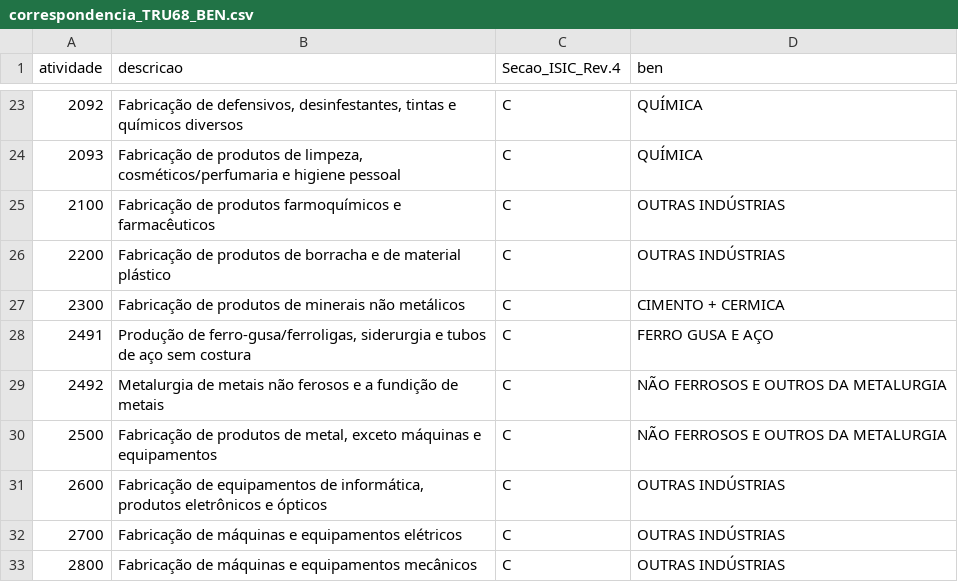
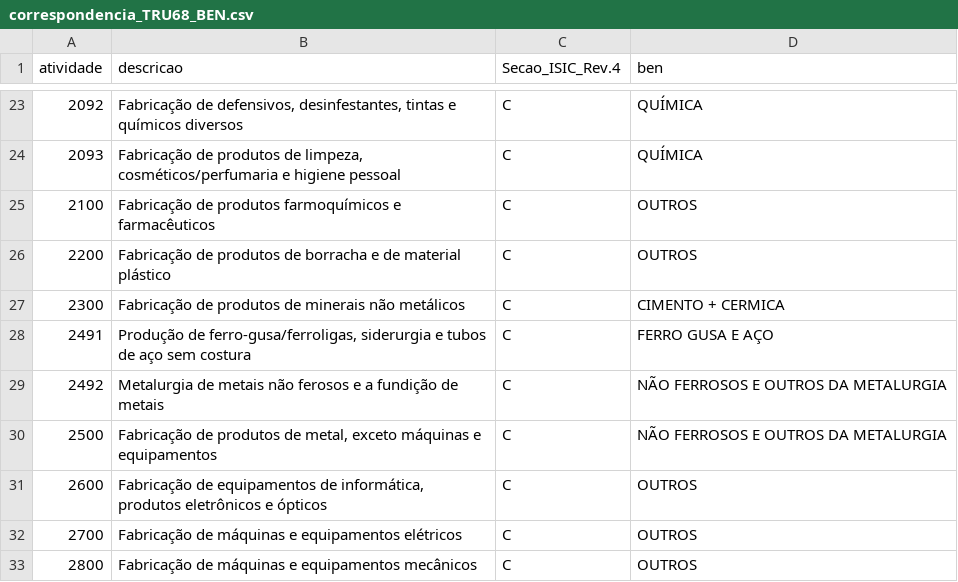
Before and after one commit to fms-1988/datas, a CSV file: correspondencia_TRU68_BEN.csv, drawn as a sheet; only a part is shown, gaps mark what is left out; the diff covers the shown part only.

Commit message:
Update correspondencia_TRU68_BEN.csv
#9) a nomenclatura mais correta é ‘OUTROS’ e não ‘OUTRAS INDÚSTRIAS’. Isso torna mais fácil compatibilizar os dados do BEN.

isso cria um grande problema no codigo python na hora de filtar os setores pois outro setor contem a palavra 'outros'

```diff
--- a/correspondencia_TRU68_BEN.csv
+++ b/correspondencia_TRU68_BEN.csv
@@ -24,4 +24,4 @@ atividade,descricao,Secao_ISIC_Rev.4,ben
 2093,"Fabricação de produtos de limpeza, cosméticos/perfumaria e higiene pessoal",C,QUÍMICA
-2100,Fabricação de produtos farmoquímicos e farmacêuticos,C,OUTRAS INDÚSTRIAS
-2200,Fabricação de produtos de borracha e de material plástico,C,OUTRAS INDÚSTRIAS
+2100,Fabricação de produtos farmoquímicos e farmacêuticos,C,OUTROS
+2200,Fabricação de produtos de borracha e de material plástico,C,OUTROS
 2300,Fabricação de produtos de minerais não metálicos,C,CIMENTO + CERMICA
@@ -30,4 +30,4 @@ atividade,descricao,Secao_ISIC_Rev.4,ben
 2500,"Fabricação de produtos de metal, exceto máquinas e equipamentos",C,NÃO FERROSOS E OUTROS DA METALURGIA
-2600,"Fabricação de equipamentos de informática, produtos eletrônicos e ópticos",C,OUTRAS INDÚSTRIAS
-2700,Fabricação de máquinas e equipamentos elétricos,C,OUTRAS INDÚSTRIAS
-2800,Fabricação de máquinas e equipamentos mecânicos,C,OUTRAS INDÚSTRIAS
+2600,"Fabricação de equipamentos de informática, produtos eletrônicos e ópticos",C,OUTROS
+2700,Fabricação de máquinas e equipamentos elétricos,C,OUTROS
+2800,Fabricação de máquinas e equipamentos mecânicos,C,OUTROS
```
Also changed, not shown: 11 edited cells elsewhere in this file.
